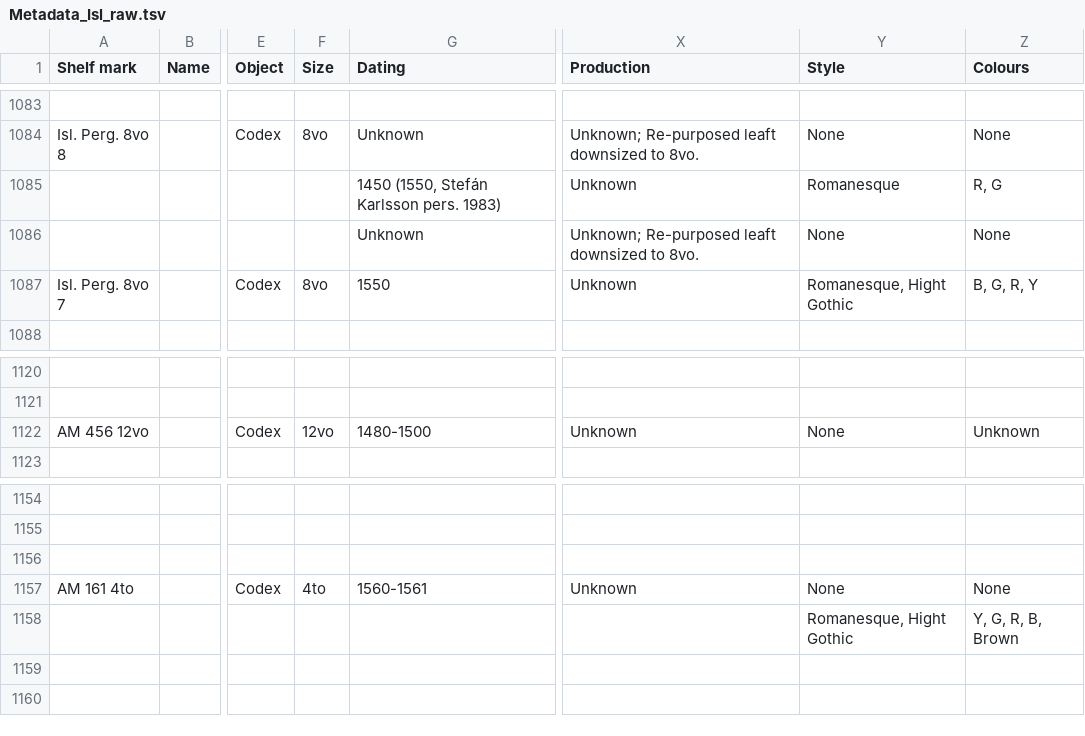
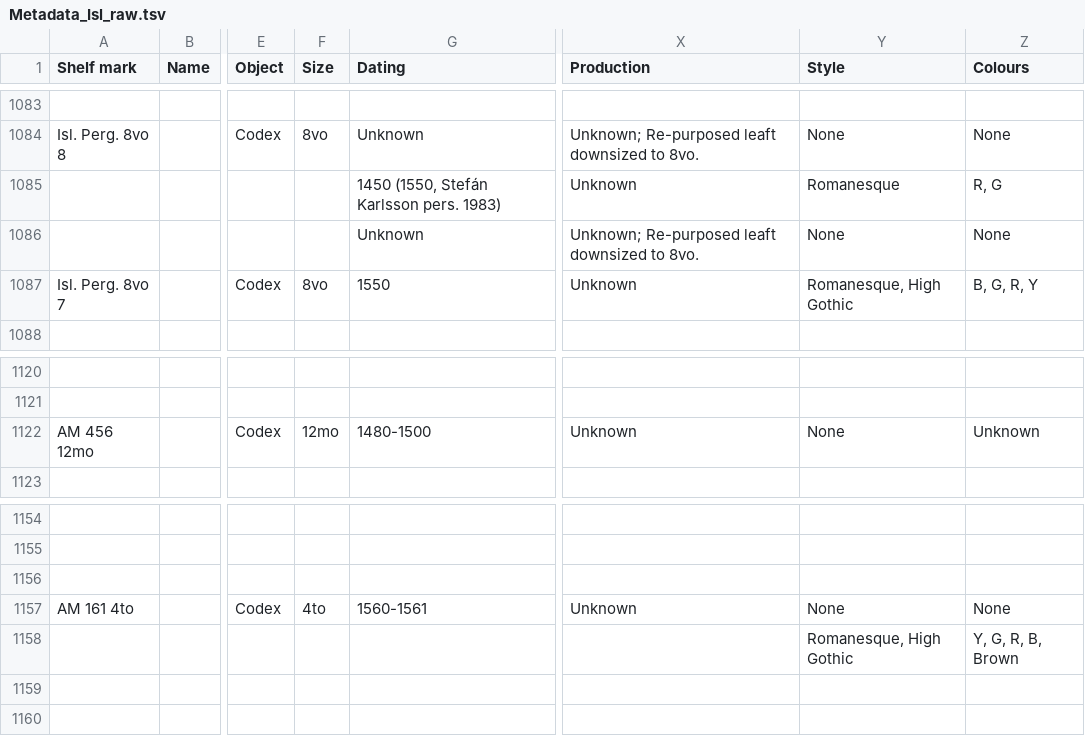
Before and after one commit to NordicLawBooks/database, a TSV file: data/Metadata_Isl_raw.tsv, drawn as a sheet; only a part is shown, gaps mark what is left out; the diff names each change by its address in the sheet, - before the commit and + after, or states it on an @@ line.

Commit message:
Update data

```diff
--- a/data/Metadata_Isl_raw.tsv
+++ b/data/Metadata_Isl_raw.tsv
-Y1087 (Style): Romanesque, Hight Gothic
+Y1087 (Style): Romanesque, High Gothic
-A1122 (Shelf mark): AM 456 12vo
+A1122 (Shelf mark): AM 456 12mo
-F1122 (Size): 12vo
+F1122 (Size): 12mo
-Y1158 (Style): Romanesque, Hight Gothic
+Y1158 (Style): Romanesque, High Gothic
```
Also changed, not shown: data/Metadata_Swe_raw.tsv, 4 other files.
